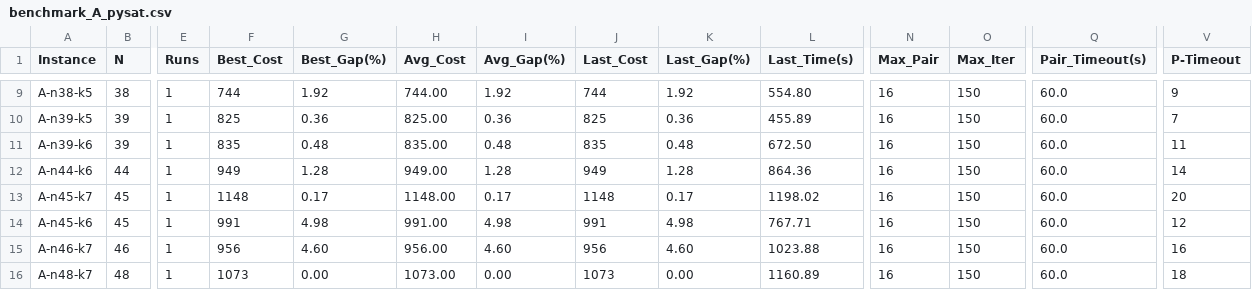
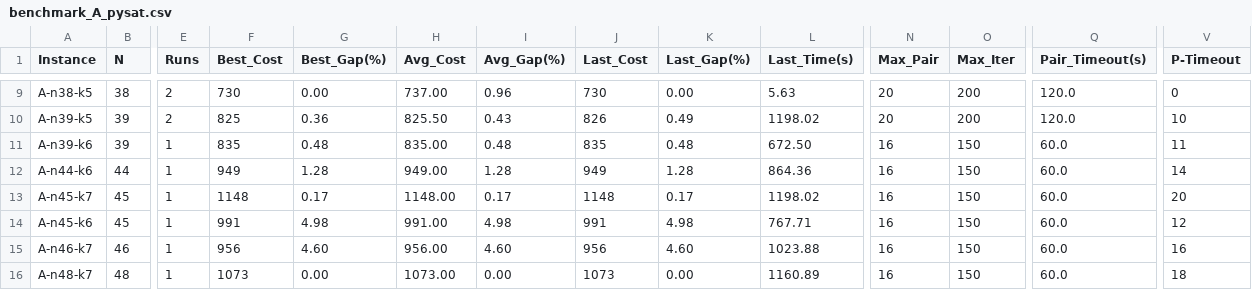
Before and after one commit to NguyenThanhHuy-dev/CVRP_PedroClone, a CSV file: CVRP_AdvancedCW/results/benchmark_A_pysat.csv, drawn as a sheet; only a part is shown, gaps mark what is left out; the diff covers the shown part only; the diff names each change by its address in the sheet, - before the commit and + after, or states it on an @@ line.

```diff
--- a/CVRP_AdvancedCW/results/benchmark_A_pysat.csv
+++ b/CVRP_AdvancedCW/results/benchmark_A_pysat.csv
-E9:E10 (Runs): 1
+E9:E10 (Runs): 2
-F9 (Best_Cost): 744
+F9 (Best_Cost): 730
-G9 (Best_Gap(%)): 1.92
+G9 (Best_Gap(%)): 0.00
-H9 (Avg_Cost): 744.00
+H9 (Avg_Cost): 737.00
-I9 (Avg_Gap(%)): 1.92
+I9 (Avg_Gap(%)): 0.96
-J9 (Last_Cost): 744
+J9 (Last_Cost): 730
-K9 (Last_Gap(%)): 1.92
+K9 (Last_Gap(%)): 0.00
-L9 (Last_Time(s)): 554.80
+L9 (Last_Time(s)): 5.63
-N9:N10 (Max_Pair): 16
+N9:N10 (Max_Pair): 20
-O9:O10 (Max_Iter): 150
+O9:O10 (Max_Iter): 200
-Q9:Q10 (Pair_Timeout(s)): 60.0
+Q9:Q10 (Pair_Timeout(s)): 120.0
-V9 (P-Timeout): 9
+V9 (P-Timeout): 0
-H10 (Avg_Cost): 825.00
+H10 (Avg_Cost): 825.50
-I10 (Avg_Gap(%)): 0.36
+I10 (Avg_Gap(%)): 0.43
-J10 (Last_Cost): 825
+J10 (Last_Cost): 826
-K10 (Last_Gap(%)): 0.36
+K10 (Last_Gap(%)): 0.49
-L10 (Last_Time(s)): 455.89
+L10 (Last_Time(s)): 1198.02
-V10 (P-Timeout): 7
+V10 (P-Timeout): 10
```
Also changed, not shown: 34 edited cells elsewhere in this file, 36 other files.
